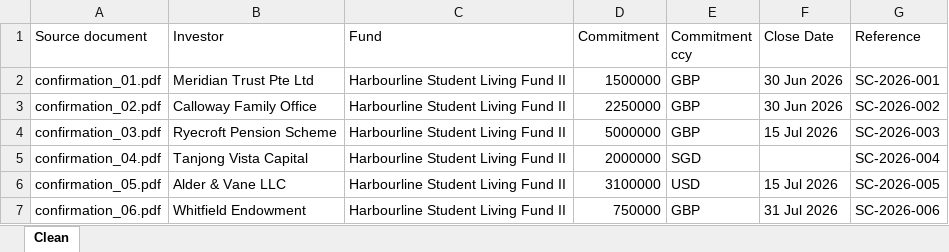
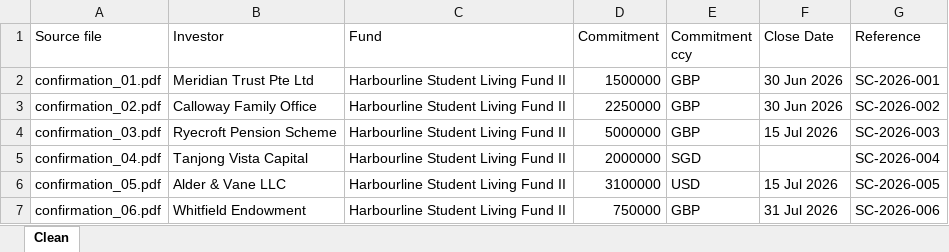
Before and after one commit to moonlight-lupin/data-toolkit, an Excel workbook: benchmark/runs/T2_skill/T2_subscription_confirmations.xlsx, sheet Clean, drawn as a sheet; values as stored, in another font and other column widths than the file's, no borders; the diff names each change by its address in the sheet, - before the commit and + after, or states it on an @@ line.

```diff
--- a/benchmark/runs/T2_skill/T2_subscription_confirmations.xlsx (sheet Clean)
+++ b/benchmark/runs/T2_skill/T2_subscription_confirmations.xlsx (sheet Clean)
-A1: Source document
+A1: Source file
```
Also changed, not shown: benchmark/runs/T1_skill/T1_clean_payments.xlsx, 44 other files.
